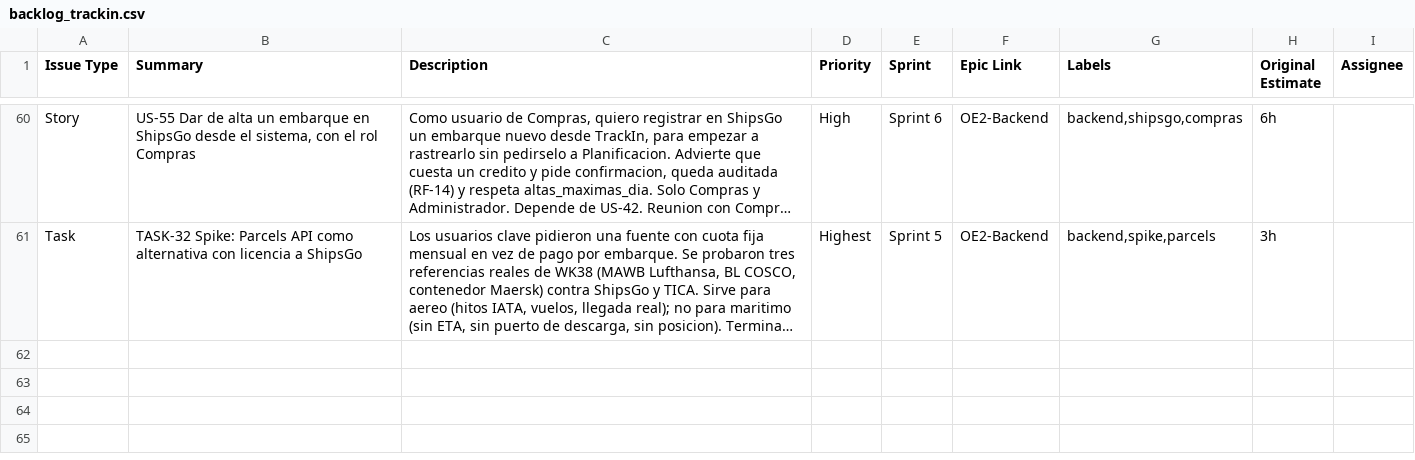
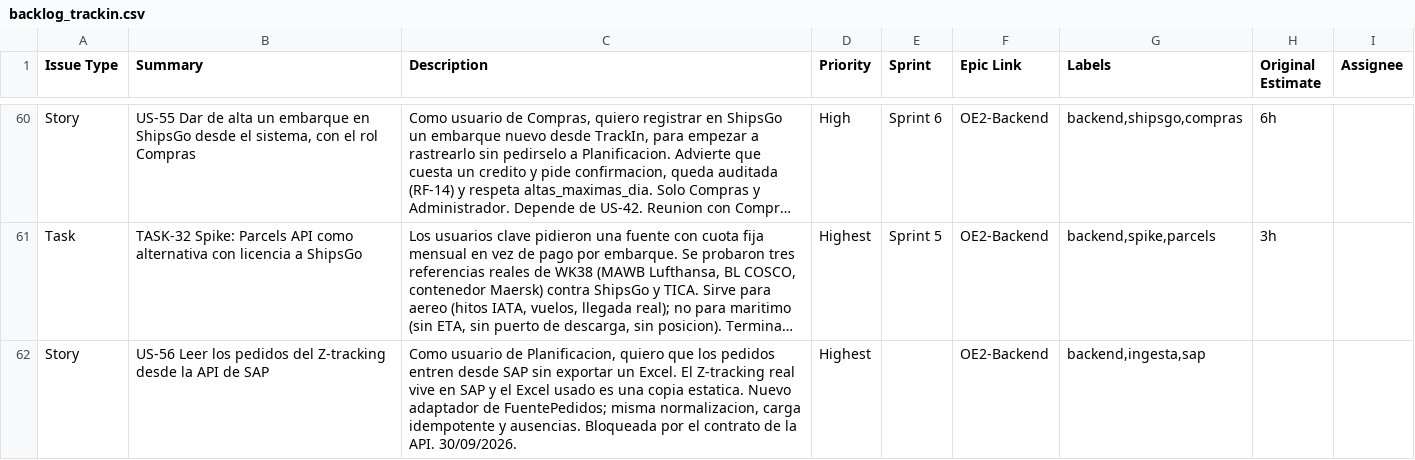
Before and after one commit to mdjmayorga/TrackIn, a CSV file: docs/backlog/backlog_trackin.csv, drawn as a sheet; only a part is shown, gaps mark what is left out; long unchanged cells end in …; the diff names each change by its address in the sheet, - before the commit and + after, or states it on an @@ line.

```diff
--- a/docs/backlog/backlog_trackin.csv
+++ b/docs/backlog/backlog_trackin.csv
+row 62: Story | US-56 Leer los pedidos del Z-tracking desde la API de SAP | Como usuario de Planificacion, quiero que los pedidos entren desde SAP sin exportar un Excel. El Z-tracking real vive en SAP y el Excel usado es una copia estatica. Nuevo adaptador de FuentePedidos; misma normalizacion, carga idempotente y ausencias. Bloqueada por el contrato de la API. 30/09/2026. | Highest |  | OE2-Backend | backend,ingesta,sap
```
Also changed, not shown: 31 other files.
